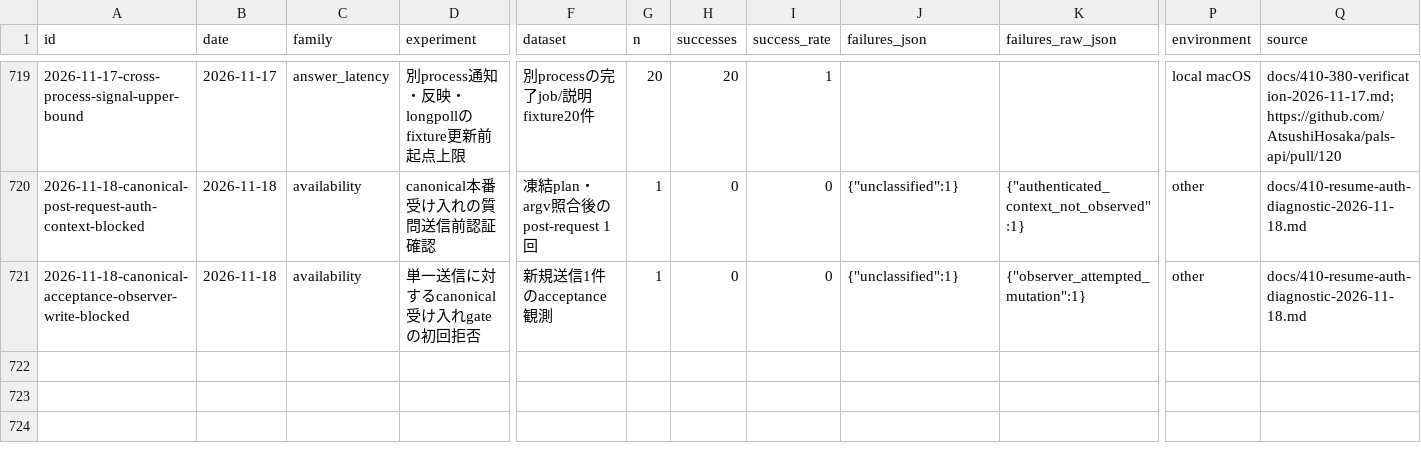
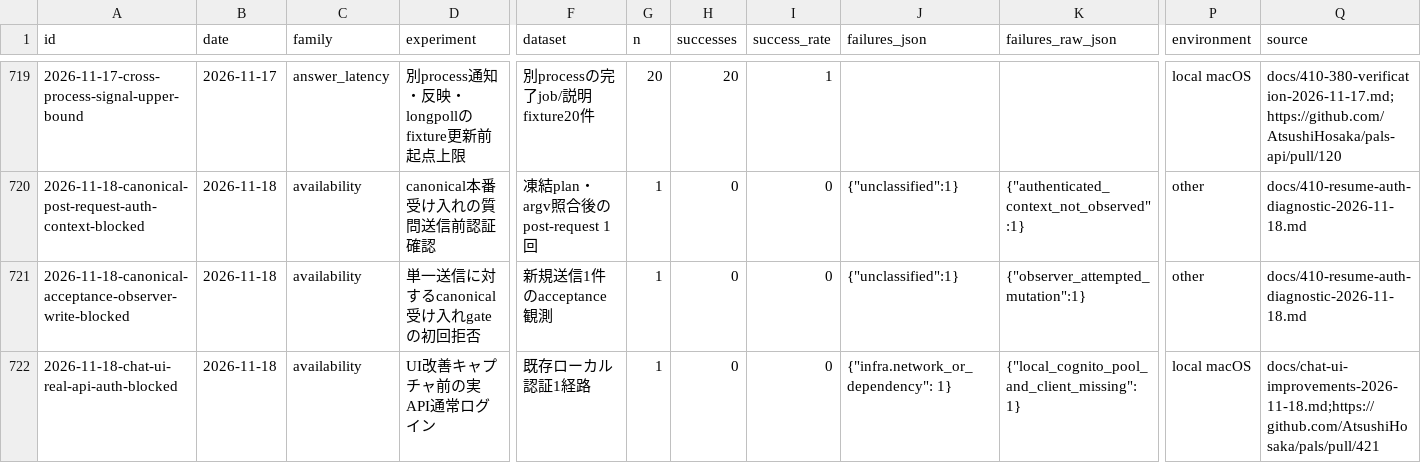
Before and after one commit to AtsushiHosaka/pals, a CSV file: docs/quality-ledger/ledger.csv, drawn as a sheet; only a part is shown, gaps mark what is left out; rows hold the shown columns only; the diff names each change by its address in the sheet, - before the commit and + after, or states it on an @@ line.

Commit message:
Record real API capture prerequisite failure without synthetic evidence

```diff
--- a/docs/quality-ledger/ledger.csv
+++ b/docs/quality-ledger/ledger.csv
+row 722: 2026-11-18-chat-ui-real-api-auth-blocked | 2026-11-18 | availability | UI改善キャプチャ前の実API通常ログイン | 既存ローカル認証1経路 | 1 | 0 | 0 | {"infra.network_or_dependency": 1} | {"local_cognito_pool_and_client_missing": 1} | local macOS | docs/chat-ui-improvements-2026-11-18.md;https://github.com/AtsushiHosaka/pals/pull/421
```
Also changed, not shown: 5 other files.
